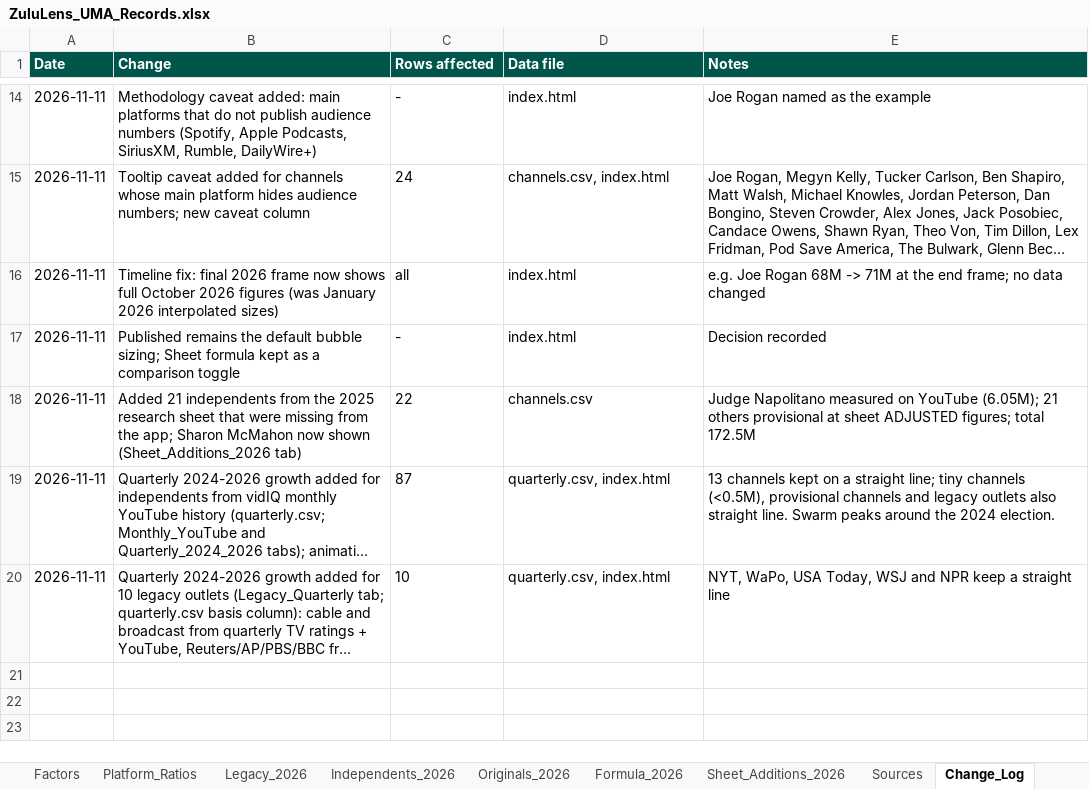
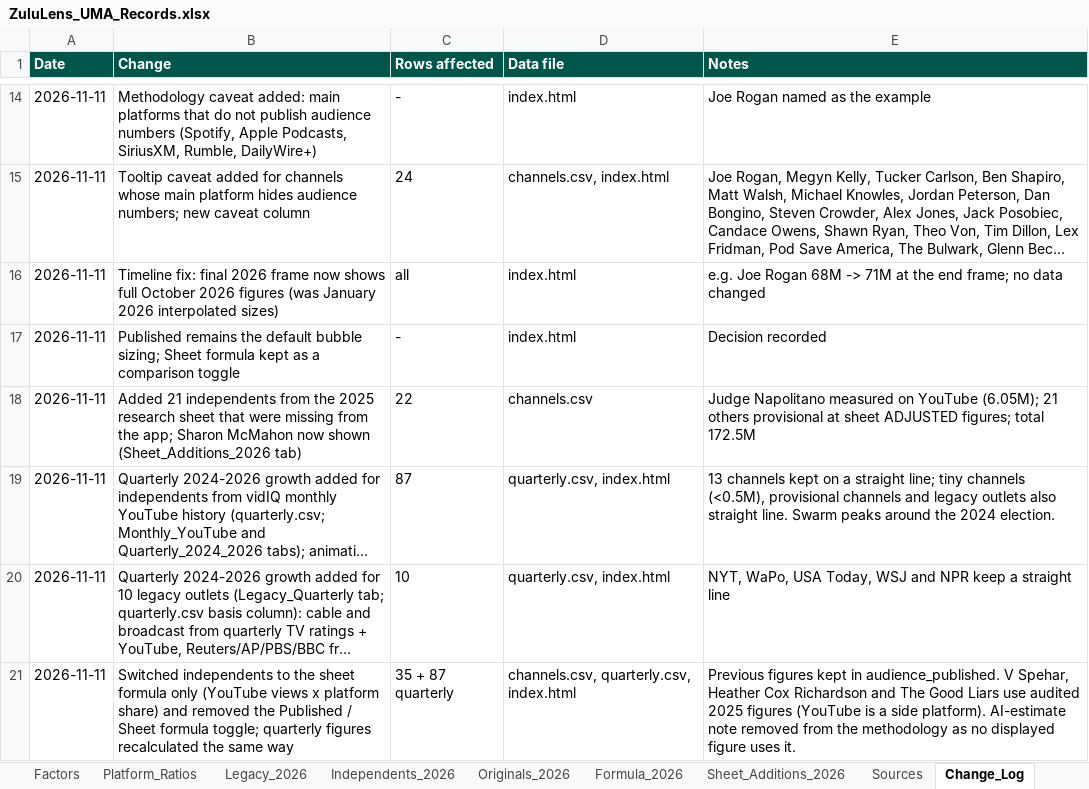
Before and after one commit to vibol-zulu/zululens-timeline, an Excel workbook: ZuluLens_UMA_Records.xlsx, sheet Change_Log, drawn as a sheet; only a part is shown, gaps mark what is left out; long unchanged cells end in …; values as stored, in another font and other column widths than the file's, no borders; the diff names each change by its address in the sheet, - before the commit and + after, or states it on an @@ line.

```diff
--- a/ZuluLens_UMA_Records.xlsx (sheet Change_Log)
+++ b/ZuluLens_UMA_Records.xlsx (sheet Change_Log)
+row 21: 2026-11-11 | Switched independents to the sheet formula only (YouTube views x platform share) and removed the Published / Sheet formula toggle; quarterly figures recalculated the same way | 35 + 87 quarterly | channels.csv, quarterly.csv, index.html | Previous figures kept in audience_published. V Spehar, Heather Cox Richardson and The Good Liars use audited 2025 figures (YouTube is a side platform). AI-estimate note removed from the methodology as no displayed figure uses it.
```
Also changed, not shown: sheet Quarterly_2024_2026, sheet Formula_2026, sheet Originals_2026, 4 other files.
